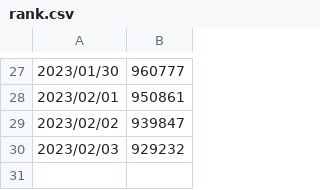
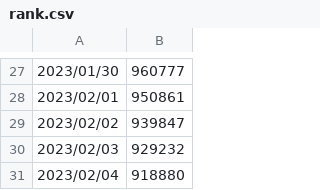
Before and after one commit to VictorDMor/leetcode, a CSV file: rank.csv, drawn as a sheet; only a part is shown, gaps mark what is left out.

Commit message:
Adds problem 46; Updates rank

```diff
--- a/rank.csv
+++ b/rank.csv
@@ -30 +30,2 @@
 2023/02/03,929232
+2023/02/04,918880
```
Also changed, not shown: 1 other file.
